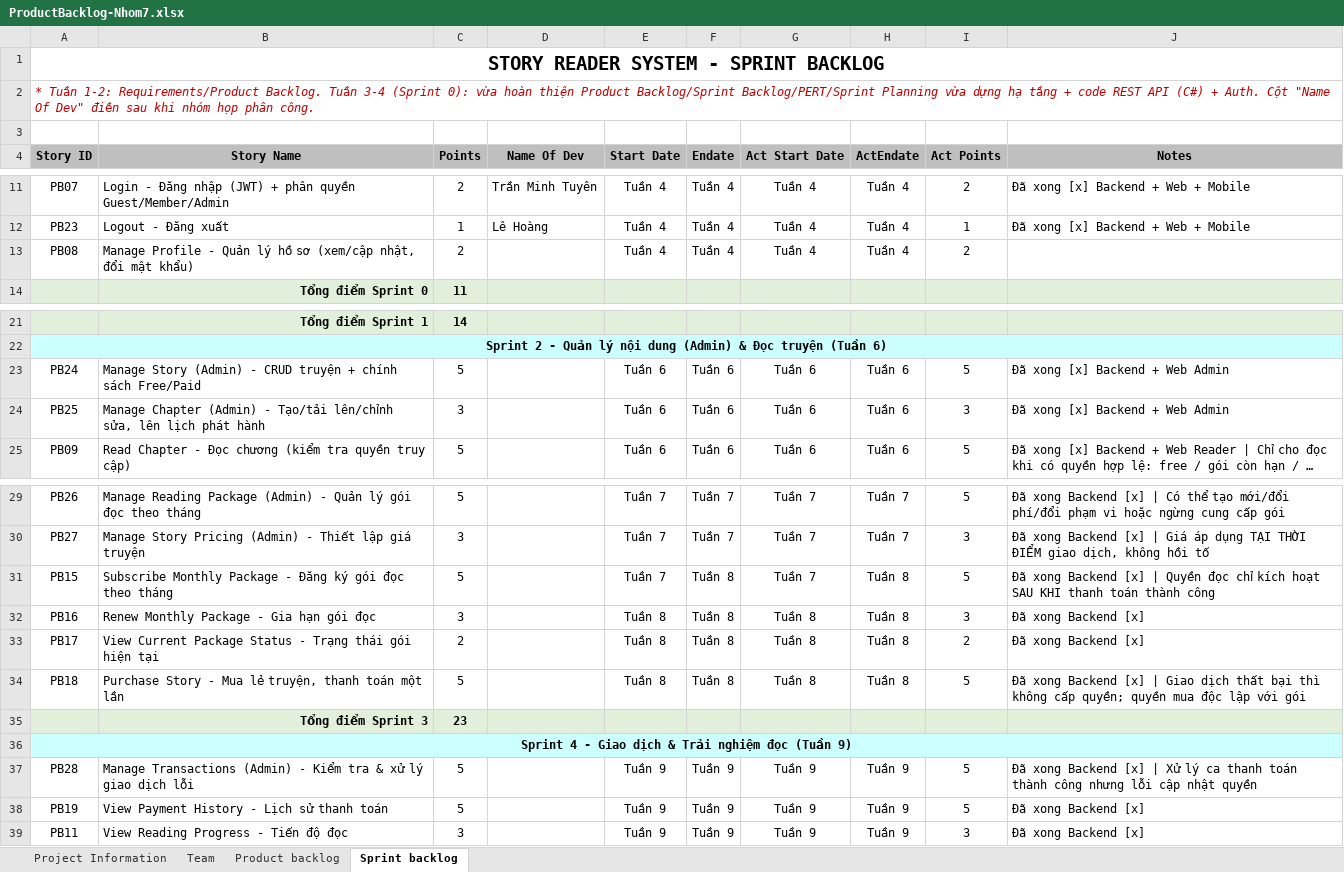
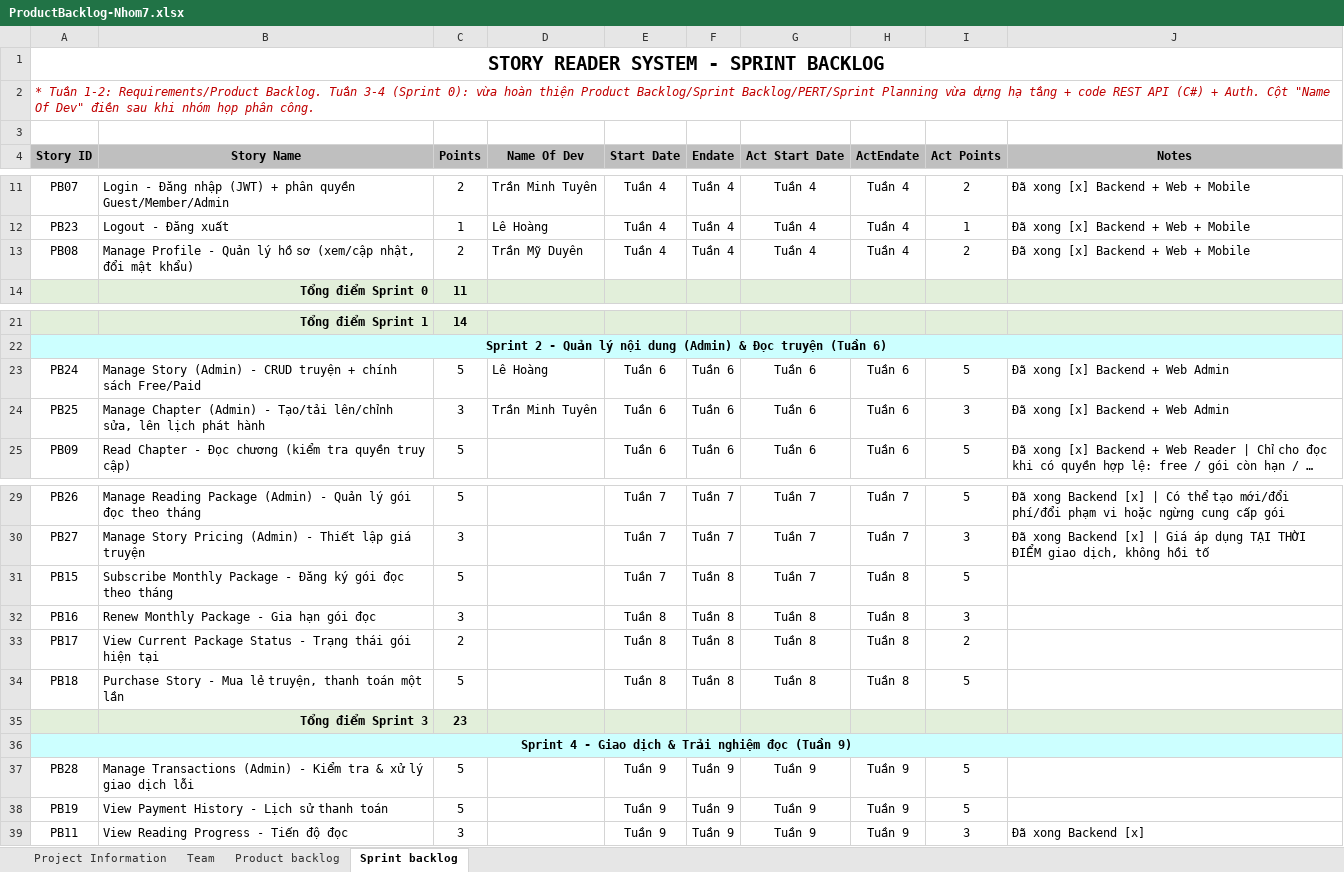
Before and after one commit to tuyenminhtran/HeThongQuanLyDocTruyen-Nhom-7, an Excel workbook: Docx/ProductBacklog-Nhom7.xlsx, sheet Sprint backlog, drawn as a sheet; only a part is shown, gaps mark what is left out; long unchanged cells end in …; values as stored, in another font and other column widths than the file's, no borders; the diff names each change by its address in the sheet, - before the commit and + after, or states it on an @@ line.

Commit message:
Add files via upload

```diff
--- a/Docx/ProductBacklog-Nhom7.xlsx (sheet Sprint backlog)
+++ b/Docx/ProductBacklog-Nhom7.xlsx (sheet Sprint backlog)
-D13 (Name Of Dev): (empty)
+D13 (Name Of Dev): Trần Mỹ Duyên
-J13 (Notes): (empty)
+J13 (Notes): Đã xong [x] Backend + Web + Mobile
-D23 (Name Of Dev): (empty)
+D23 (Name Of Dev): Lê Hoàng
-D24 (Name Of Dev): (empty)
+D24 (Name Of Dev): Trần Minh Tuyên
-J31 (Notes): Đã xong Backend [x] | Quyền đọc chỉ kích hoạt SAU KHI thanh toán thành công
+J31 (Notes): (empty)
-J32:J33 (Notes): Đã xong Backend [x]
+J32:J33 (Notes): (empty)
-J34 (Notes): Đã xong Backend [x] | Giao dịch thất bại thì không cấp quyền; quyền mua độc lập với gói
+J34 (Notes): (empty)
-J37 (Notes): Đã xong Backend [x] | Xử lý ca thanh toán thành công nhưng lỗi cập nhật quyền
+J37 (Notes): (empty)
-J38 (Notes): Đã xong Backend [x]
+J38 (Notes): (empty)
```
